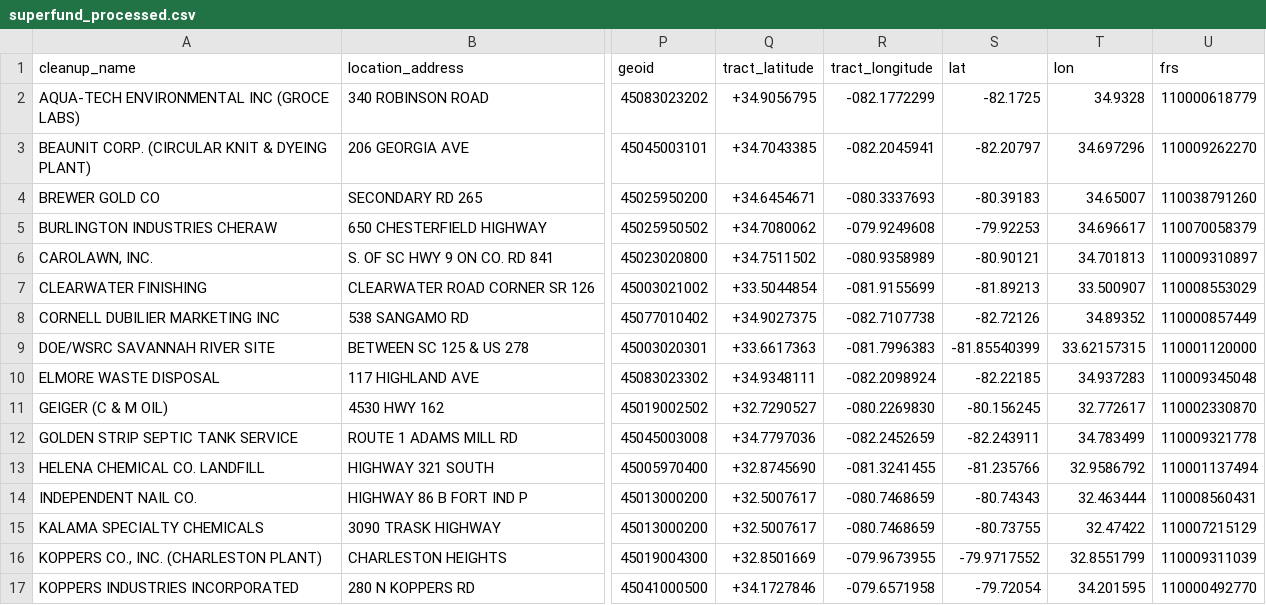
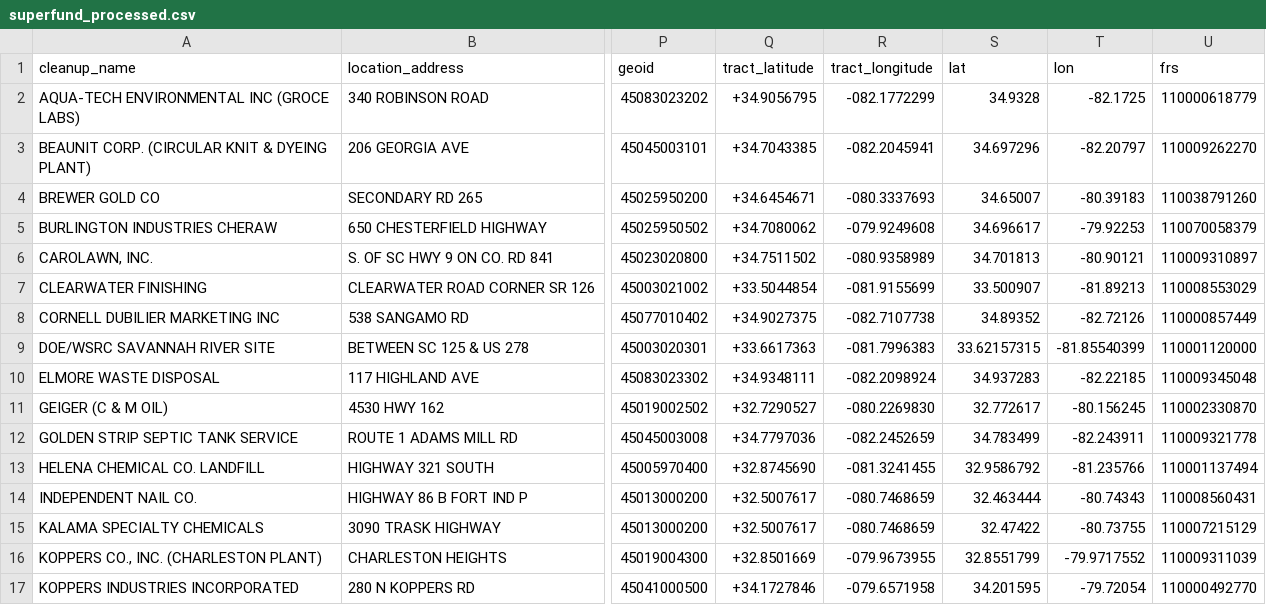
Before and after one commit to tamilyn/dhomer, a CSV file: data-raw/superfund_processed.csv, drawn as a sheet; only a part is shown, gaps mark what is left out; the diff covers the shown part only; the diff names each change by its address in the sheet, - before the commit and + after, or states it on an @@ line.

```diff
--- a/data-raw/superfund_processed.csv
+++ b/data-raw/superfund_processed.csv
-S2 (lat): -82.1725
+S2 (lat): 34.9328
-T2 (lon): 34.9328
+T2 (lon): -82.1725
-S3 (lat): -82.20797
+S3 (lat): 34.697296
-T3 (lon): 34.697296
+T3 (lon): -82.20797
-S4 (lat): -80.39183
+S4 (lat): 34.65007
-T4 (lon): 34.65007
+T4 (lon): -80.39183
-S5 (lat): -79.92253
+S5 (lat): 34.696617
-T5 (lon): 34.696617
+T5 (lon): -79.92253
-S6 (lat): -80.90121
+S6 (lat): 34.701813
-T6 (lon): 34.701813
+T6 (lon): -80.90121
-S7 (lat): -81.89213
+S7 (lat): 33.500907
-T7 (lon): 33.500907
+T7 (lon): -81.89213
-S8 (lat): -82.72126
+S8 (lat): 34.89352
-T8 (lon): 34.89352
+T8 (lon): -82.72126
-S9 (lat): -81.85540399
+S9 (lat): 33.62157315
-T9 (lon): 33.62157315
+T9 (lon): -81.85540399
-S10 (lat): -82.22185
+S10 (lat): 34.937283
-T10 (lon): 34.937283
+T10 (lon): -82.22185
-S11 (lat): -80.156245
+S11 (lat): 32.772617
-T11 (lon): 32.772617
+T11 (lon): -80.156245
-S12 (lat): -82.243911
+S12 (lat): 34.783499
-T12 (lon): 34.783499
+T12 (lon): -82.243911
-S13 (lat): -81.235766
+S13 (lat): 32.9586792
-T13 (lon): 32.9586792
+T13 (lon): -81.235766
-S14 (lat): -80.74343
+S14 (lat): 32.463444
-T14 (lon): 32.463444
+T14 (lon): -80.74343
-S15 (lat): -80.73755
+S15 (lat): 32.47422
-T15 (lon): 32.47422
+T15 (lon): -80.73755
-S16 (lat): -79.9717552
+S16 (lat): 32.8551799
-T16 (lon): 32.8551799
+T16 (lon): -79.9717552
-S17 (lat): -79.72054
+S17 (lat): 34.201595
-T17 (lon): 34.201595
+T17 (lon): -79.72054
```
Also changed, not shown: 34 edited cells elsewhere in this file, data-raw/brownfields_processed.csv, data-raw/contaminants_processed.csv, 19 other files.
